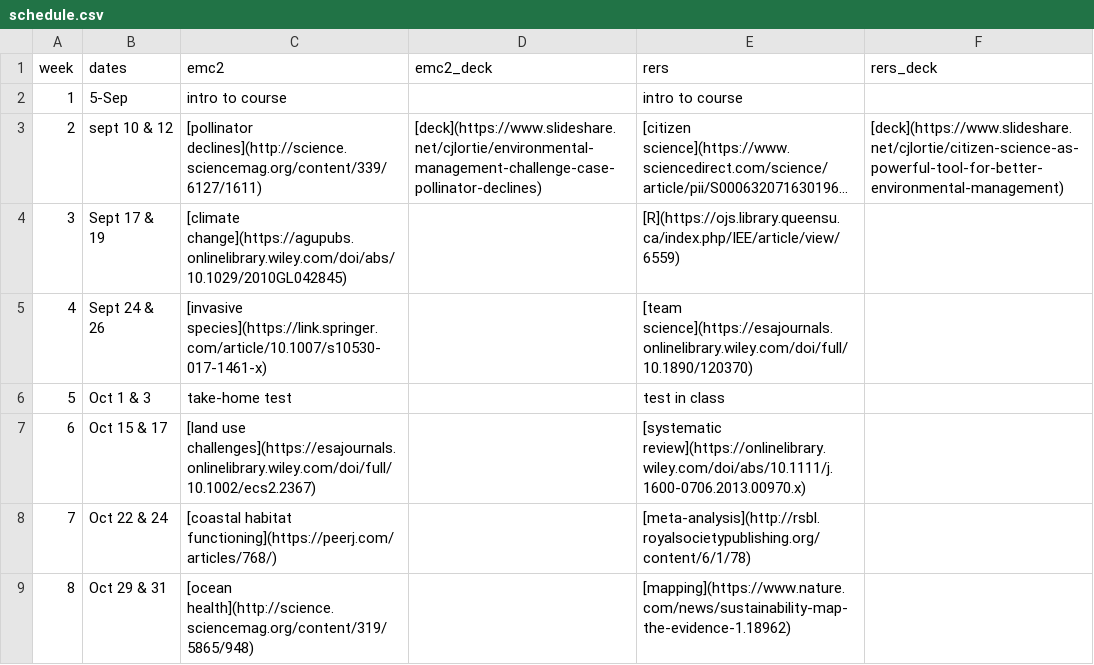
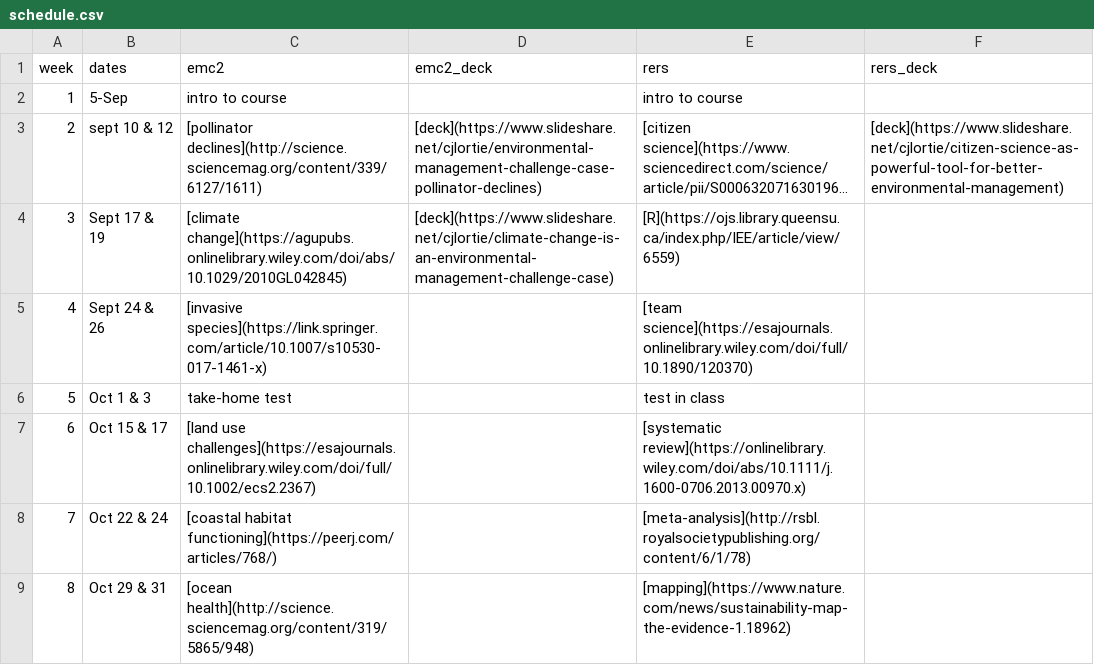
Before and after one commit to cjlortie/bio4enviro, a CSV file: schedule.csv, drawn as a sheet; only a part is shown; long unchanged cells end in …; the diff names each change by its address in the sheet, - before the commit and + after, or states it on an @@ line.

Commit message:
added link to climate change deck

```diff
--- a/schedule.csv
+++ b/schedule.csv
-D4 (emc2_deck): (empty)
+D4 (emc2_deck): [deck](https://www.slideshare.net/cjlortie/climate-change-is-an-environmental-management-challenge-case)
```
Also changed, not shown: 1 other file.
